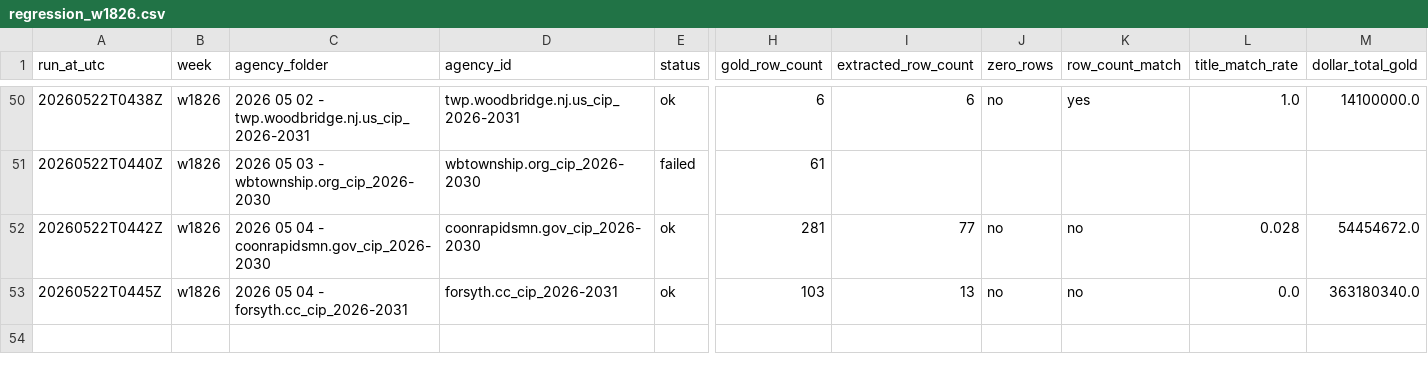
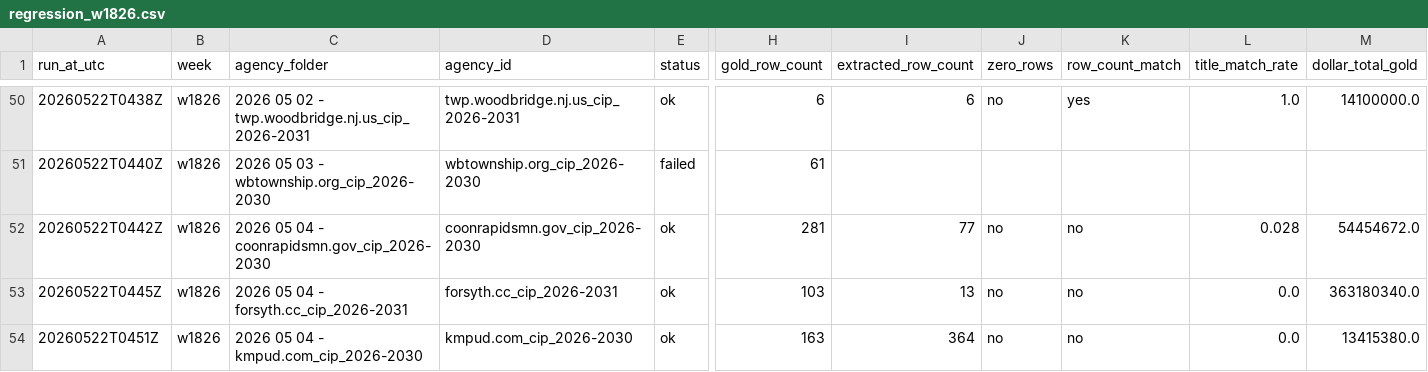
Before and after one commit to firmographs/colab-cip-extract, a CSV file: regression_results/regression_w1826.csv, drawn as a sheet; only a part is shown, gaps mark what is left out; rows hold the shown columns only; the diff names each change by its address in the sheet, - before the commit and + after, or states it on an @@ line.

Commit message:
regression: w1826/kmpud.com_cip_2026-2030 — ok (53/65)

```diff
--- a/regression_results/regression_w1826.csv
+++ b/regression_results/regression_w1826.csv
+row 54: 20260522T0451Z | w1826 | 2026 05 04 - kmpud.com_cip_2026-2030 | kmpud.com_cip_2026-2030 | ok | 163 | 364 | no | no | 0.0 | 13415380.0
```
